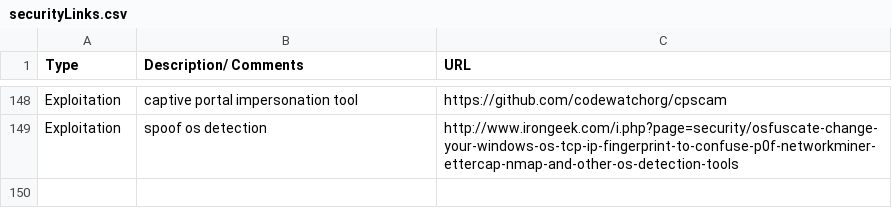
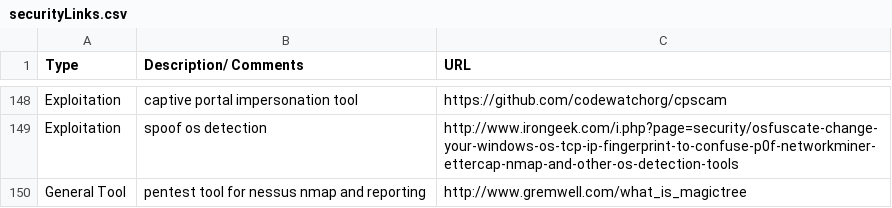
Before and after one commit to fulmetalpackets/securityLinks, a CSV file: securityLinks.csv, drawn as a sheet; only a part is shown, gaps mark what is left out; the diff names each change by its address in the sheet, - before the commit and + after, or states it on an @@ line.

Commit message:
Update securityLinks.csv

```diff
--- a/securityLinks.csv
+++ b/securityLinks.csv
+row 150: General Tool | pentest tool for nessus nmap and reporting | http://www.gremwell.com/what_is_magictree
```
